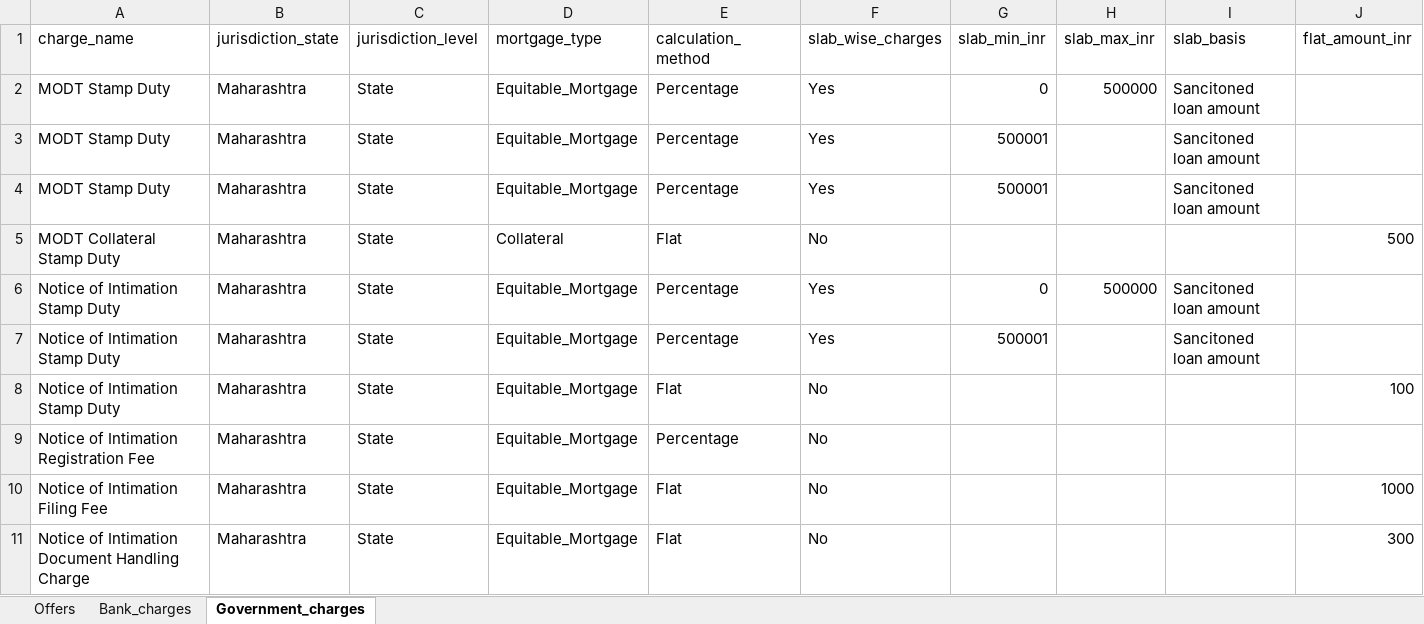
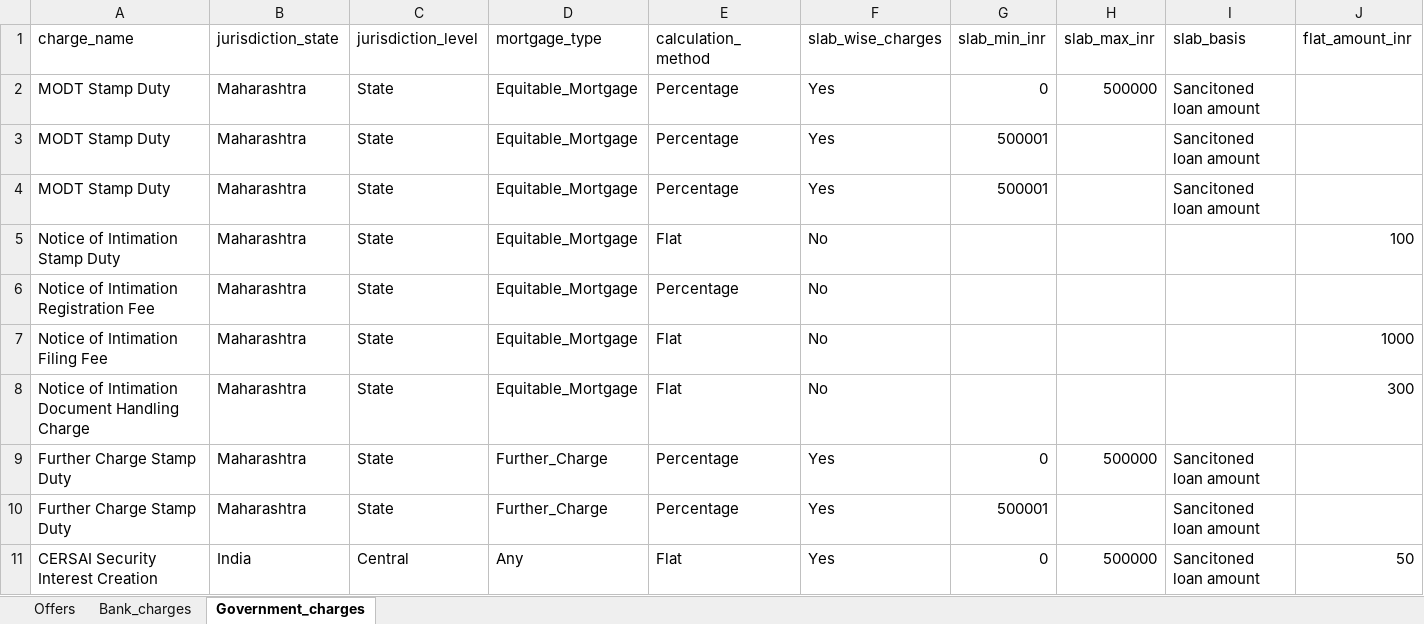
Before and after one commit to aoopune/aoo-static-gh, an Excel workbook: data/HOME_LOANS_COMPARE_v1.xlsx, sheet Government_charges, drawn as a sheet; only a part is shown; the shorter side is filled out with more unchanged rows; values as stored, in another font and other column widths than the file's, no cell formats; rows hold the shown columns only; the diff names each change by its address in the sheet, - before the commit and + after, or states it on an @@ line.

Commit message:
table updation

```diff
--- a/data/HOME_LOANS_COMPARE_v1.xlsx (sheet Government_charges)
+++ b/data/HOME_LOANS_COMPARE_v1.xlsx (sheet Government_charges)
-row 5: MODT Collateral Stamp Duty | Maharashtra | State | Collateral | Flat | No |  |  |  | 500
-row 6: Notice of Intimation Stamp Duty | Maharashtra | State | Equitable_Mortgage | Percentage | Yes | 0 | 500000 | Sancitoned loan amount
-row 7: Notice of Intimation Stamp Duty | Maharashtra | State | Equitable_Mortgage | Percentage | Yes | 500001 |  | Sancitoned loan amount
```
Also changed, not shown: cell formats, 41 other files.
